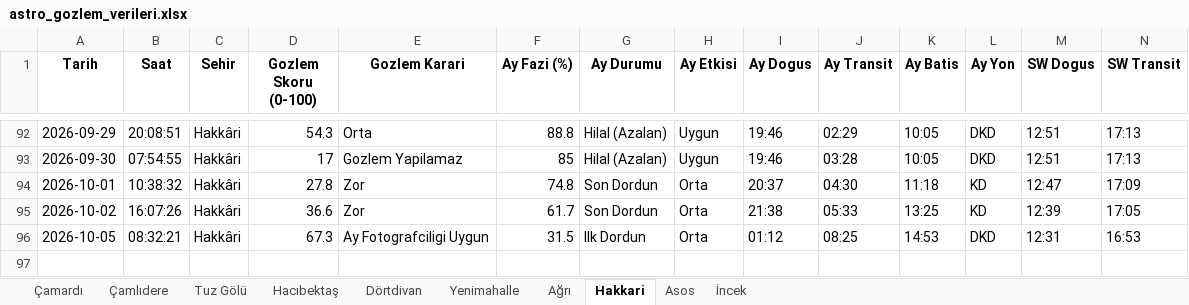
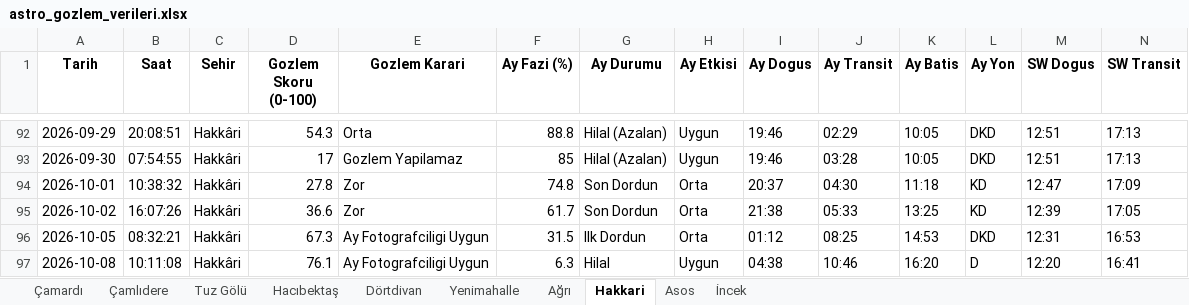
Before and after one commit to muhdogan-max/astro-gozlem, an Excel workbook: HavaTakip/astro_gozlem_verileri.xlsx, sheet Hakkari, drawn as a sheet; only a part is shown, gaps mark what is left out; values as stored, in another font and other column widths than the file's, no borders; rows hold the shown columns only; the diff names each change by its address in the sheet, - before the commit and + after, or states it on an @@ line.

```diff
--- a/HavaTakip/astro_gozlem_verileri.xlsx (sheet Hakkari)
+++ b/HavaTakip/astro_gozlem_verileri.xlsx (sheet Hakkari)
+row 97: 2026-10-08 | 10:11:08 | Hakkâri | 76.1 | Ay Fotografciligi Uygun | 6.3 | Hilal | Uygun | 04:38 | 10:46 | 16:20 | D | 12:20 | 16:41
```
Also changed, not shown: sheet Dörtdivan, sheet İncek, sheet Asos, sheet Çamardı, sheet Tuz Gölü, sheet Çamlıdere, 3 more sheets.
